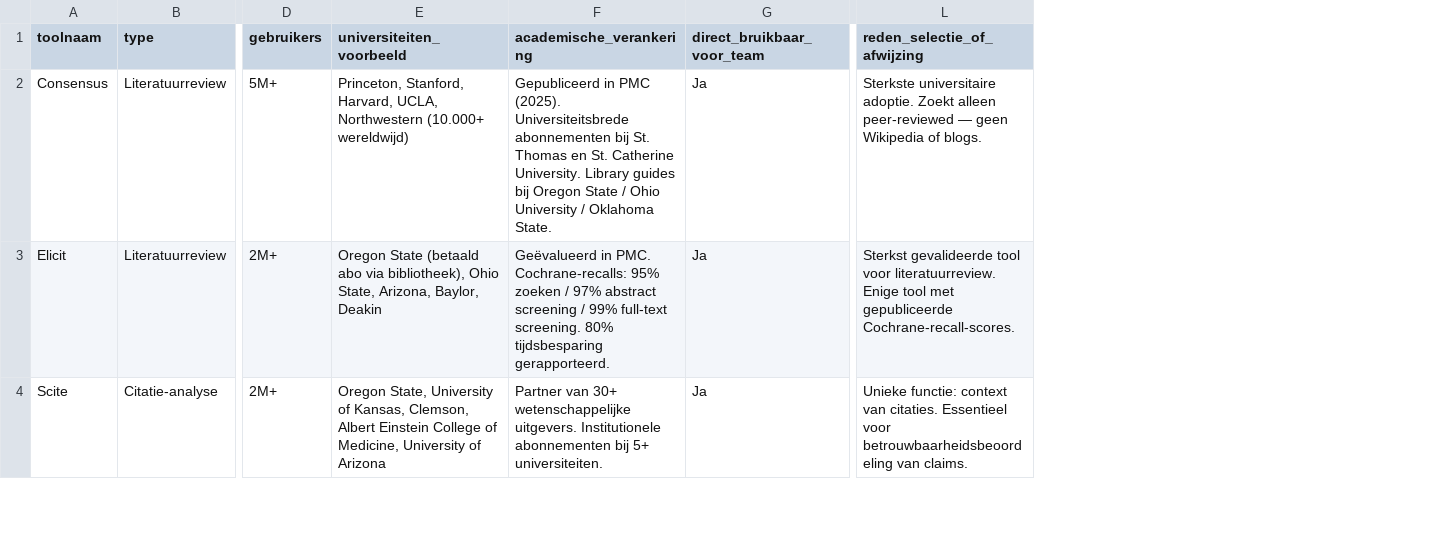
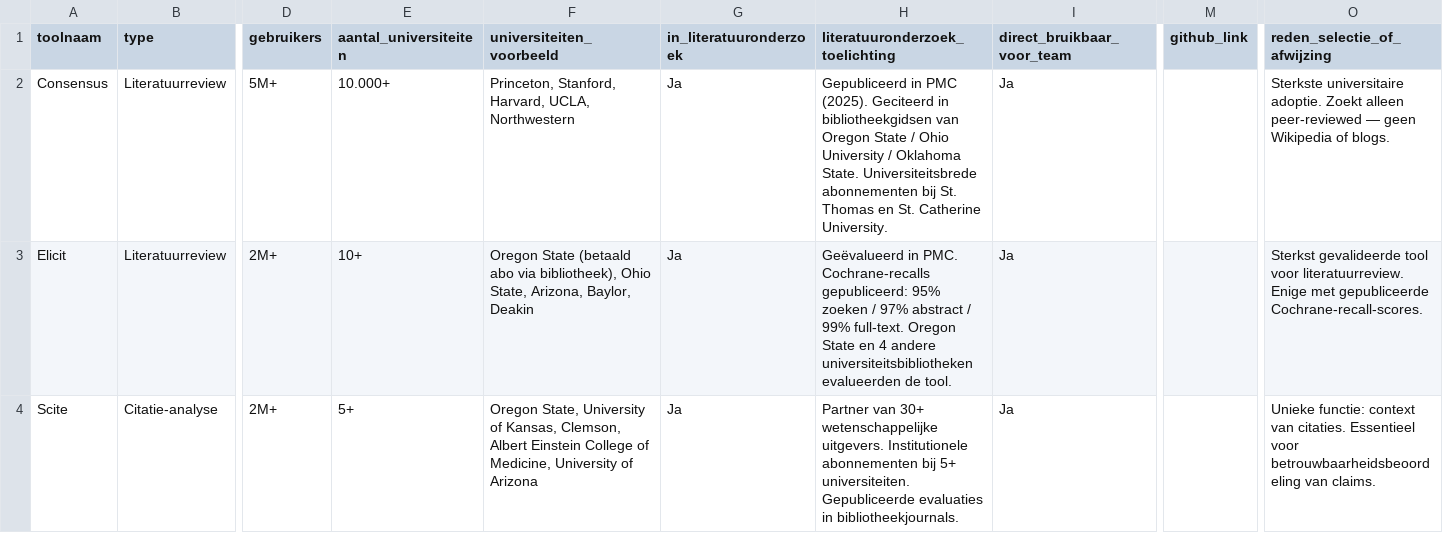
Before and after one commit to Windesheim-A-I-Support/Inventarisatie-kleine-AI-toepassingen-binnen-het-team, a CSV file: data/tools-longlist.csv, drawn as a sheet; only a part is shown, gaps mark what is left out; removed rows and columns are numbered as before the commit, all else as after; the diff covers the shown part only; the diff names each change by its address in the sheet, - before the commit and + after, or states it on an @@ line.

```diff
--- a/data/tools-longlist.csv
+++ b/data/tools-longlist.csv
+column E (aantal_universiteiten), rows 2-4: 10.000+ | 10+ | 5+
-column F (academische_verankering), rows 2-4: Gepubliceerd in PMC (2025). Universiteitsbrede abonnementen bij St. Thomas en St. Catherine University. Library guides bij Oregon State / Ohio University / Oklahoma State. | Geëvalueerd in PMC. Cochrane-recalls: 95% zoeken / 97% abstract screening / 99% full-text screening. 80% tijdsbesparing gerapporteerd. | Partner van 30+ wetenschappelijke uitgevers. Institutionele abonnementen bij 5+ universiteiten.
+column G (in_literatuuronderzoek), rows 2-4: all Ja
+column H (literatuuronderzoek_toelichting), rows 2-4: Gepubliceerd in PMC (2025). Geciteerd in bibliotheekgidsen van Oregon State / Ohio University / Oklahoma State. Universiteitsbrede abonnementen bij St. Thomas en St. Catherine University. | Geëvalueerd in PMC. Cochrane-recalls gepubliceerd: 95% zoeken / 97% abstract / 99% full-text. Oregon State en 4 andere universiteitsbibliotheken evalueerden de tool. | Partner van 30+ wetenschappelijke uitgevers. Institutionele abonnementen bij 5+ universiteiten. Gepubliceerde evaluaties in bibliotheekjournals.
+column M (github_link), empty
-F2 (universiteiten_voorbeeld): …UCLA, Northwestern (10.000+ wereldwijd)
+F2 (universiteiten_voorbeeld): …UCLA, Northwestern
-O3 (reden_selectie_of_afwijzing): …literatuurreview. Enige tool met gepubliceerde…
+O3 (reden_selectie_of_afwijzing): …literatuurreview. Enige met gepubliceerde…
```
Also changed, not shown: 6 edited cells elsewhere in this file, 2 other files.
